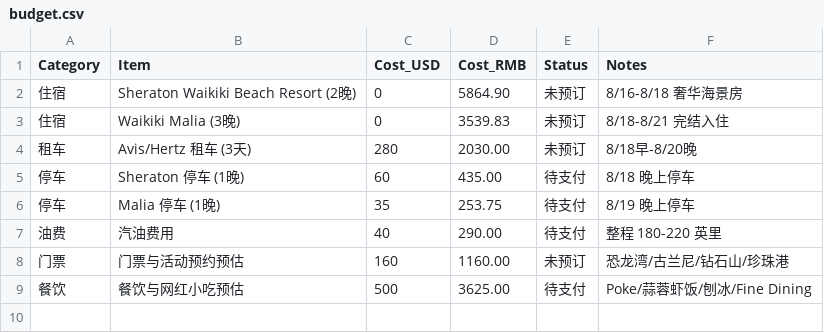
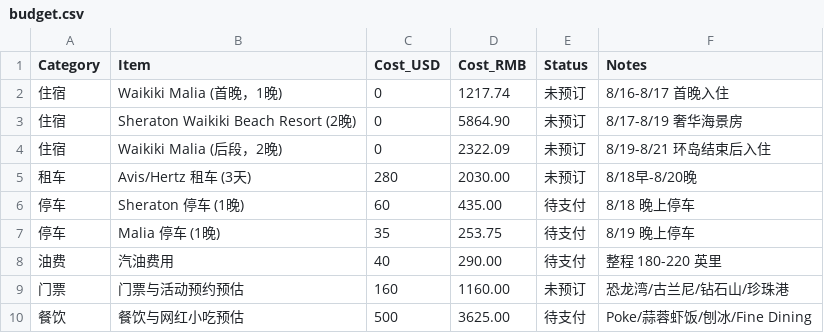
Before and after one commit to Guaguaaaa/hawaii_plan, a CSV file: docs/sheets_templates/budget.csv, drawn as a sheet.

```diff
--- a/docs/sheets_templates/budget.csv
+++ b/docs/sheets_templates/budget.csv
@@ -1,4 +1,5 @@
 Category,Item,Cost_USD,Cost_RMB,Status,Notes
-住宿,Sheraton Waikiki Beach Resort (2晚),0,5864.90,未预订,8/16-8/18 奢华海景房
-住宿,Waikiki Malia (3晚),0,3539.83,未预订,8/18-8/21 完结入住
+住宿,Waikiki Malia (首晚，1晚),0,1217.74,未预订,8/16-8/17 首晚入住
+住宿,Sheraton Waikiki Beach Resort (2晚),0,5864.90,未预订,8/17-8/19 奢华海景房
+住宿,Waikiki Malia (后段，2晚),0,2322.09,未预订,8/19-8/21 环岛结束后入住
 租车,Avis/Hertz 租车 (3天),280,2030.00,未预订,8/18早-8/20晚
```
Also changed, not shown: docs/sheets_templates/todo_list.csv, 1 other file.
